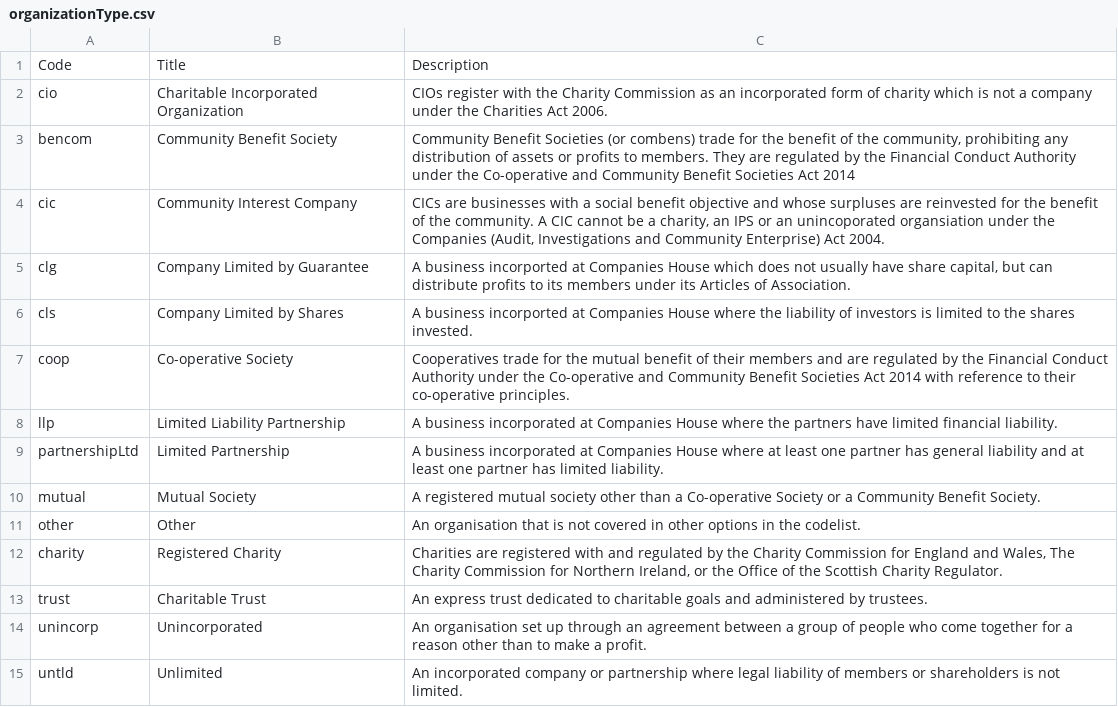
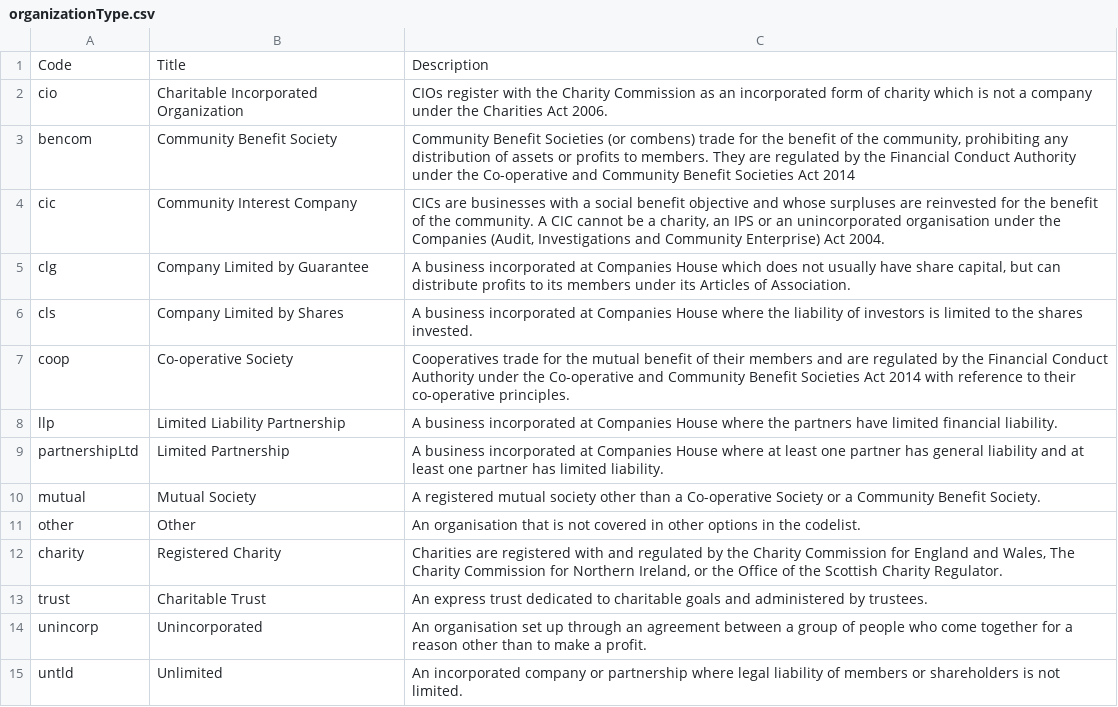
Before and after one commit to SocialEconomyDataLab/spec, a CSV file: schema/codelists/organizationType.csv, drawn as a sheet.

Commit message:
typos

```diff
--- a/schema/codelists/organizationType.csv
+++ b/schema/codelists/organizationType.csv
@@ -3,5 +3,5 @@ cio,Charitable Incorporated Organization,CIOs register with the Charity Commissi
 bencom,Community Benefit Society,"Community Benefit Societies (or combens) trade for the benefit of the community, prohibiting any distribution of assets or profits to members. They are regulated by the Financial Conduct Authority under the Co-operative and Community Benefit Societies Act 2014"
-cic,Community Interest Company,"CICs are businesses with a social benefit objective and whose surpluses are reinvested for the benefit of the community. A CIC cannot be a charity, an IPS or an unincoporated organsiation under the Companies (Audit, Investigations and Community Enterprise) Act 2004."
-clg,Company Limited by Guarantee,"A business incorported at Companies House which does not usually have share capital, but can distribute profits to its members under its Articles of Association."
-cls,Company Limited by Shares,A business incorported at Companies House where the liability of investors is limited to the shares invested.
+cic,Community Interest Company,"CICs are businesses with a social benefit objective and whose surpluses are reinvested for the benefit of the community. A CIC cannot be a charity, an IPS or an unincorporated organisation under the Companies (Audit, Investigations and Community Enterprise) Act 2004."
+clg,Company Limited by Guarantee,"A business incorporated at Companies House which does not usually have share capital, but can distribute profits to its members under its Articles of Association."
+cls,Company Limited by Shares,A business incorporated at Companies House where the liability of investors is limited to the shares invested.
 coop,Co-operative Society,Cooperatives trade for the mutual benefit of their members and are regulated by the Financial Conduct Authority under the Co-operative and Community Benefit Societies Act 2014 with reference to their co-operative principles.
```
